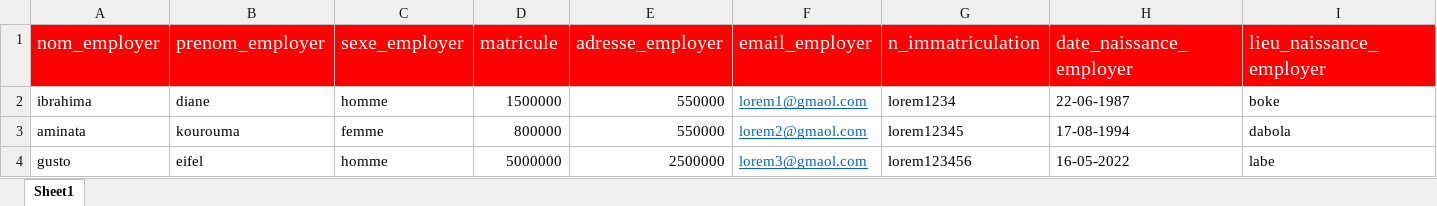
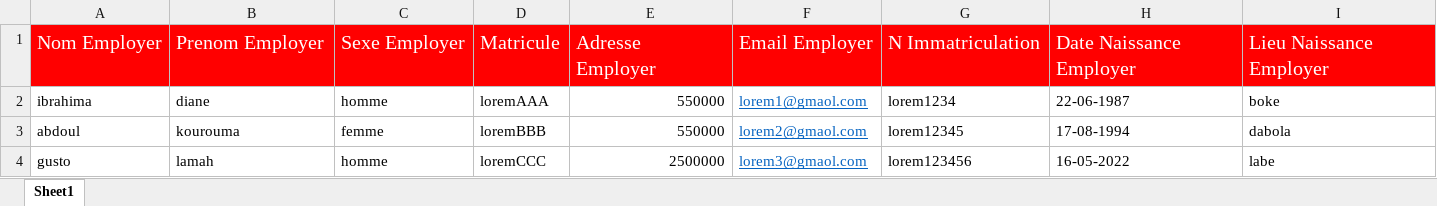
Before and after one commit to kouroumadev/adheration-app, an Excel workbook: public/asset/employee_list.xlsx, sheet Sheet1, drawn as a sheet; only a part is shown; values as stored, in another font and other column widths than the file's, no borders; removed rows and columns are numbered as before the commit, all else as after; rows hold the shown columns only; the diff names each change by its address in the sheet, - before the commit and + after, or states it on an @@ line.

Commit message:
Update employee_list.xlsx

```diff
--- a/public/asset/employee_list.xlsx (sheet Sheet1)
+++ b/public/asset/employee_list.xlsx (sheet Sheet1)
-row 1: nom_employer | prenom_employer | sexe_employer | matricule | adresse_employer | email_employer | n_immatriculation | date_naissance_employer | lieu_naissance_employer
+row 1: Nom Employer | Prenom Employer | Sexe Employer | Matricule | Adresse Employer | Email Employer | N Immatriculation | Date Naissance Employer | Lieu Naissance Employer
-D2: 1500000
+D2: loremAAA
-A3: aminata
+A3: abdoul
-D3: 800000
+D3: loremBBB
-B4: eifel
+B4: lamah
-D4: 5000000
+D4: loremCCC
```
